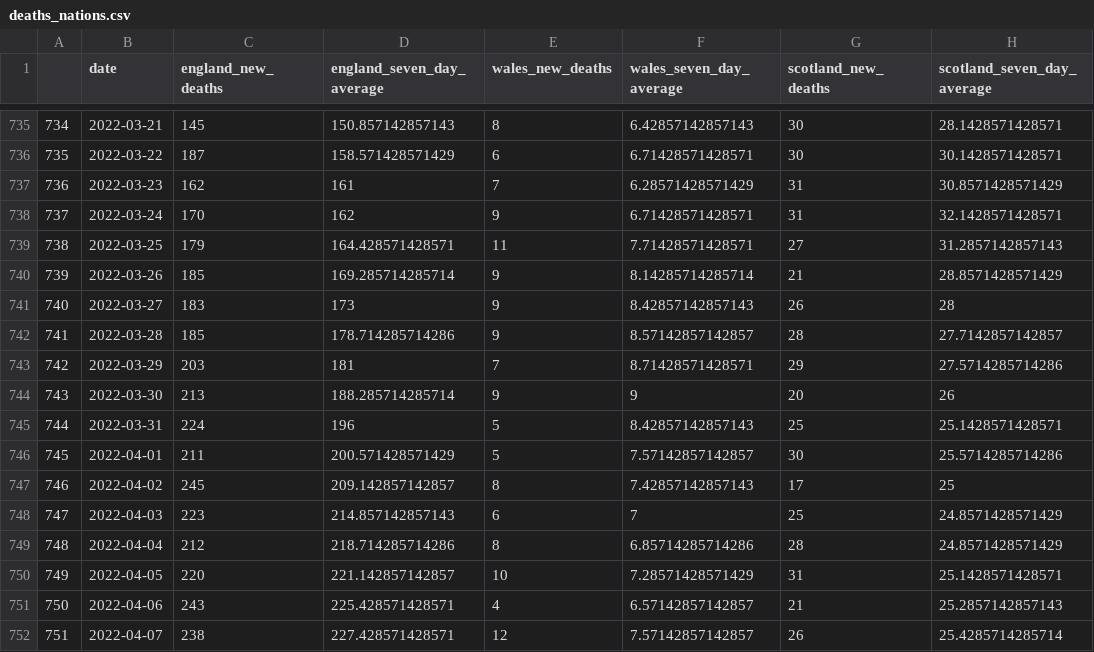
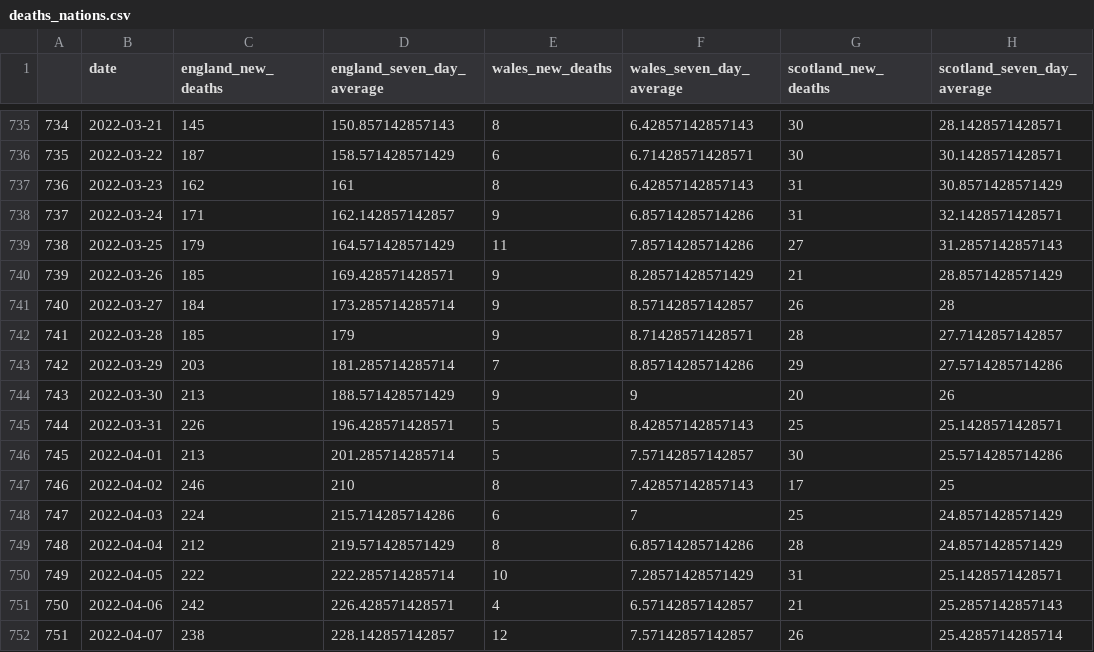
Before and after one commit to GWilloughby99/covid-automation, a CSV file: raw-data/deaths_nations.csv, drawn as a sheet; only a part is shown, gaps mark what is left out; the diff covers the shown part only; the diff names each change by its address in the sheet, - before the commit and + after, or states it on an @@ line.

```diff
--- a/raw-data/deaths_nations.csv
+++ b/raw-data/deaths_nations.csv
-E737 (wales_new_deaths): 7
+E737 (wales_new_deaths): 8
-F737 (wales_seven_day_average): 6.28571428571429
+F737 (wales_seven_day_average): 6.42857142857143
-C738 (england_new_deaths): 170
+C738 (england_new_deaths): 171
-D738 (england_seven_day_average): 162
+D738 (england_seven_day_average): 162.142857142857
-F738 (wales_seven_day_average): 6.71428571428571
+F738 (wales_seven_day_average): 6.85714285714286
-D739 (england_seven_day_average): 164.428571428571
+D739 (england_seven_day_average): 164.571428571429
-F739 (wales_seven_day_average): 7.71428571428571
+F739 (wales_seven_day_average): 7.85714285714286
-D740 (england_seven_day_average): 169.285714285714
+D740 (england_seven_day_average): 169.428571428571
-F740 (wales_seven_day_average): 8.14285714285714
+F740 (wales_seven_day_average): 8.28571428571429
-C741 (england_new_deaths): 183
+C741 (england_new_deaths): 184
-D741 (england_seven_day_average): 173
+D741 (england_seven_day_average): 173.285714285714
-F741 (wales_seven_day_average): 8.42857142857143
+F741 (wales_seven_day_average): 8.57142857142857
-D742 (england_seven_day_average): 178.714285714286
+D742 (england_seven_day_average): 179
-F742 (wales_seven_day_average): 8.57142857142857
+F742 (wales_seven_day_average): 8.71428571428571
-D743 (england_seven_day_average): 181
+D743 (england_seven_day_average): 181.285714285714
-F743 (wales_seven_day_average): 8.71428571428571
+F743 (wales_seven_day_average): 8.85714285714286
-D744 (england_seven_day_average): 188.285714285714
+D744 (england_seven_day_average): 188.571428571429
-C745 (england_new_deaths): 224
+C745 (england_new_deaths): 226
-D745 (england_seven_day_average): 196
+D745 (england_seven_day_average): 196.428571428571
-C746 (england_new_deaths): 211
+C746 (england_new_deaths): 213
-D746 (england_seven_day_average): 200.571428571429
+D746 (england_seven_day_average): 201.285714285714
-C747 (england_new_deaths): 245
+C747 (england_new_deaths): 246
-D747 (england_seven_day_average): 209.142857142857
+D747 (england_seven_day_average): 210
-C748 (england_new_deaths): 223
+C748 (england_new_deaths): 224
-D748 (england_seven_day_average): 214.857142857143
+D748 (england_seven_day_average): 215.714285714286
-D749 (england_seven_day_average): 218.714285714286
+D749 (england_seven_day_average): 219.571428571429
-C750 (england_new_deaths): 220
+C750 (england_new_deaths): 222
-D750 (england_seven_day_average): 221.142857142857
+D750 (england_seven_day_average): 222.285714285714
-C751 (england_new_deaths): 243
+C751 (england_new_deaths): 242
-D751 (england_seven_day_average): 225.428571428571
+D751 (england_seven_day_average): 226.428571428571
-D752 (england_seven_day_average): 227.428571428571
+D752 (england_seven_day_average): 228.142857142857
```
Also changed, not shown: 1 added row and 109 edited cells elsewhere in this file, raw-data/cases-uk.csv, raw-data/england_cases.csv, 14 other files.
